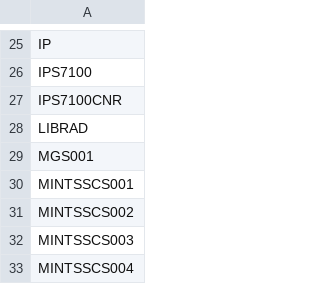
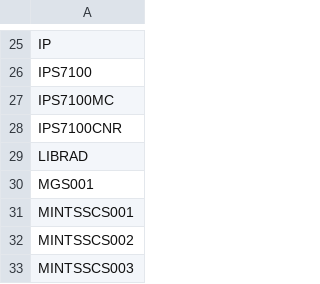
Before and after one commit to mi3nts/mqttSubscribersV2, a CSV file: lists/sensorIDs.csv, drawn as a sheet; only a part is shown, gaps mark what is left out; the shorter side is filled out with more unchanged rows; the diff names each change by its address in the sheet, - before the commit and + after, or states it on an @@ line.

Commit message:
Update sensorIDs.csv
Mints Humidity Corrected Sensor ID Added

```diff
--- a/lists/sensorIDs.csv
+++ b/lists/sensorIDs.csv
+row 27: IPS7100MC
```
